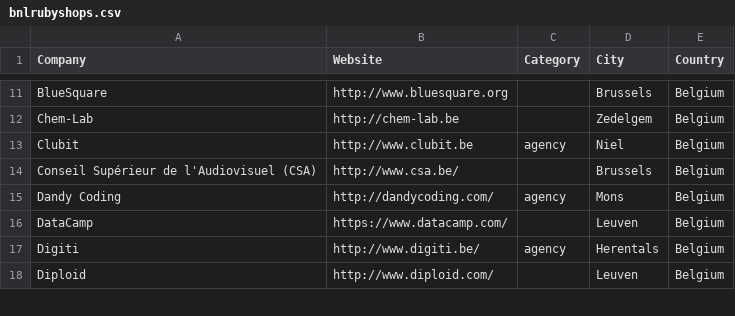
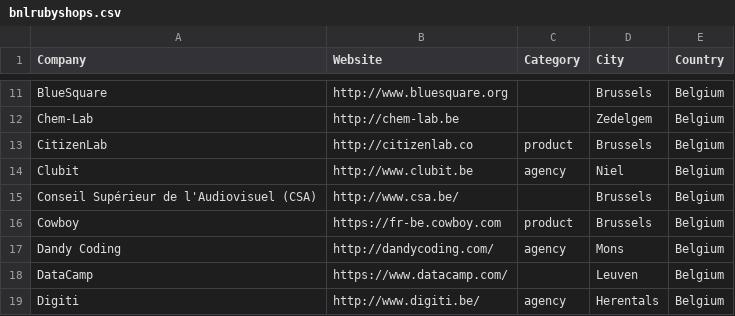
Before and after one commit to brug-be/rubyshops, a CSV file: bnlrubyshops.csv, drawn as a sheet; only a part is shown, gaps mark what is left out; the shorter side is filled out with more unchanged rows.

Commit message:
Update bnlrubyshops.csv

```diff
--- a/bnlrubyshops.csv
+++ b/bnlrubyshops.csv
@@ -12,4 +12,6 @@ BlueSquare,http://www.bluesquare.org,,Brussels,Belgium
 Chem-Lab,http://chem-lab.be,,Zedelgem,Belgium
+CitizenLab,http://citizenlab.co,product,Brussels,Belgium
 Clubit,http://www.clubit.be,agency,Niel,Belgium
 Conseil Supérieur de l'Audiovisuel (CSA),http://www.csa.be/,,Brussels,Belgium
+Cowboy,https://fr-be.cowboy.com,product,Brussels,Belgium
 Dandy Coding,http://dandycoding.com/,agency,Mons,Belgium
```
